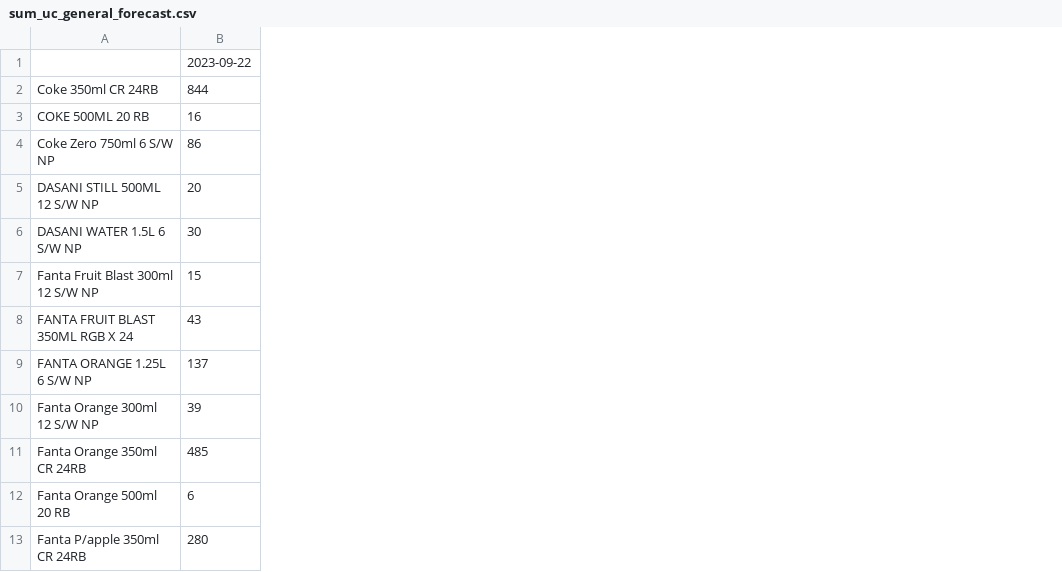
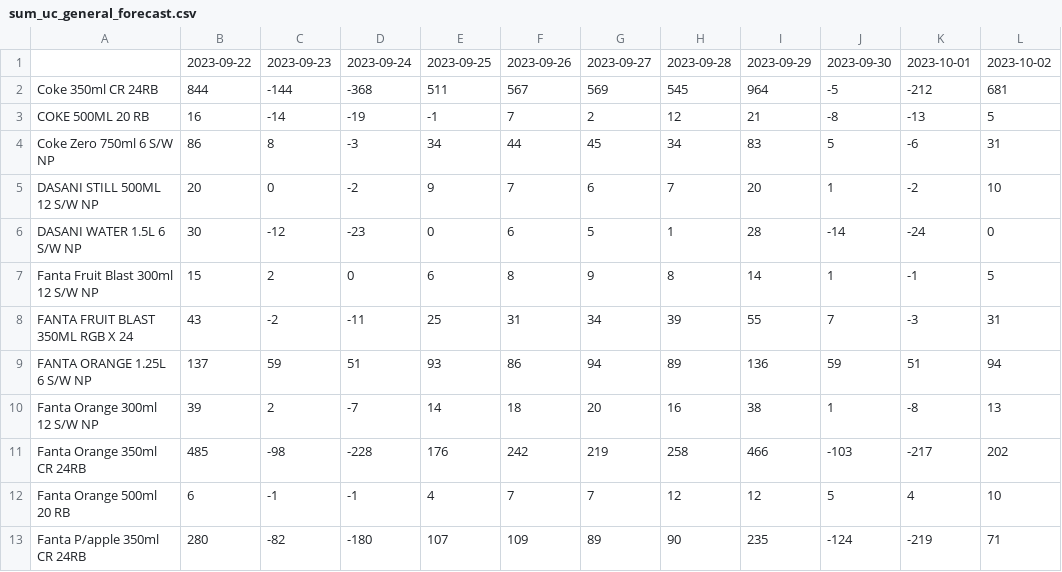
Before and after one commit to AdamMashaka/FORE-cast-app, a CSV file: data/forecast/sum_uc_general_forecast.csv, drawn as a sheet; only a part is shown; the diff names each change by its address in the sheet, - before the commit and + after, or states it on an @@ line.

Commit message:
template general dataset

```diff
--- a/data/forecast/sum_uc_general_forecast.csv
+++ b/data/forecast/sum_uc_general_forecast.csv
+column C, rows 1-13: 2023-09-23 | -144 | -14 | 8 | 0 | -12 | 2 | -2 | 59 | 2 | -98 | -1 | -82
+column D, rows 1-13: 2023-09-24 | -368 | -19 | -3 | -2 | -23 | 0 | -11 | 51 | -7 | -228 | -1 | -180
+column E, rows 1-13: 2023-09-25 | 511 | -1 | 34 | 9 | 0 | 6 | 25 | 93 | 14 | 176 | 4 | 107
+column F, rows 1-13: 2023-09-26 | 567 | 7 | 44 | 7 | 6 | 8 | 31 | 86 | 18 | 242 | 7 | 109
+column G, rows 1-13: 2023-09-27 | 569 | 2 | 45 | 6 | 5 | 9 | 34 | 94 | 20 | 219 | 7 | 89
+column H, rows 1-13: 2023-09-28 | 545 | 12 | 34 | 7 | 1 | 8 | 39 | 89 | 16 | 258 | 12 | 90
+column I, rows 1-13: 2023-09-29 | 964 | 21 | 83 | 20 | 28 | 14 | 55 | 136 | 38 | 466 | 12 | 235
+column J, rows 1-13: 2023-09-30 | -5 | -8 | 5 | 1 | -14 | 1 | 7 | 59 | 1 | -103 | 5 | -124
+column K, rows 1-13: 2023-10-01 | -212 | -13 | -6 | -2 | -24 | -1 | -3 | 51 | -8 | -217 | 4 | -219
+column L, rows 1-13: 2023-10-02 | 681 | 5 | 31 | 10 | 0 | 5 | 31 | 94 | 13 | 202 | 10 | 71
```
Also changed, not shown: data/forecast/sum_pc_general_forecast.csv.
